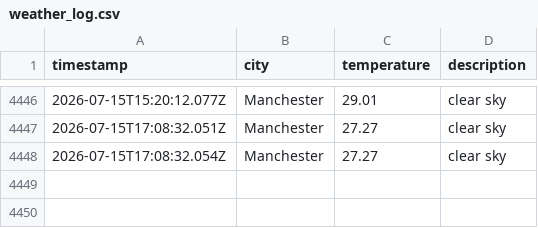
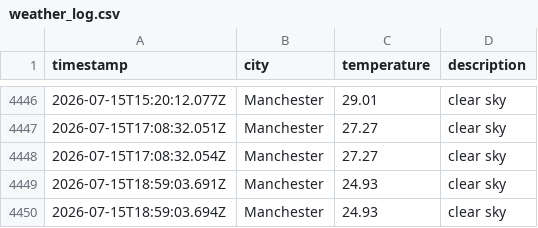
Before and after one commit to Maisie90/DataOps-weather, a CSV file: data/weather_log.csv, drawn as a sheet; only a part is shown, gaps mark what is left out; the diff names each change by its address in the sheet, - before the commit and + after, or states it on an @@ line.

```diff
--- a/data/weather_log.csv
+++ b/data/weather_log.csv
+row 4449: 2026-07-15T18:59:03.691Z | Manchester | 24.93 | clear sky
+row 4450: 2026-07-15T18:59:03.694Z | Manchester | 24.93 | clear sky
```
